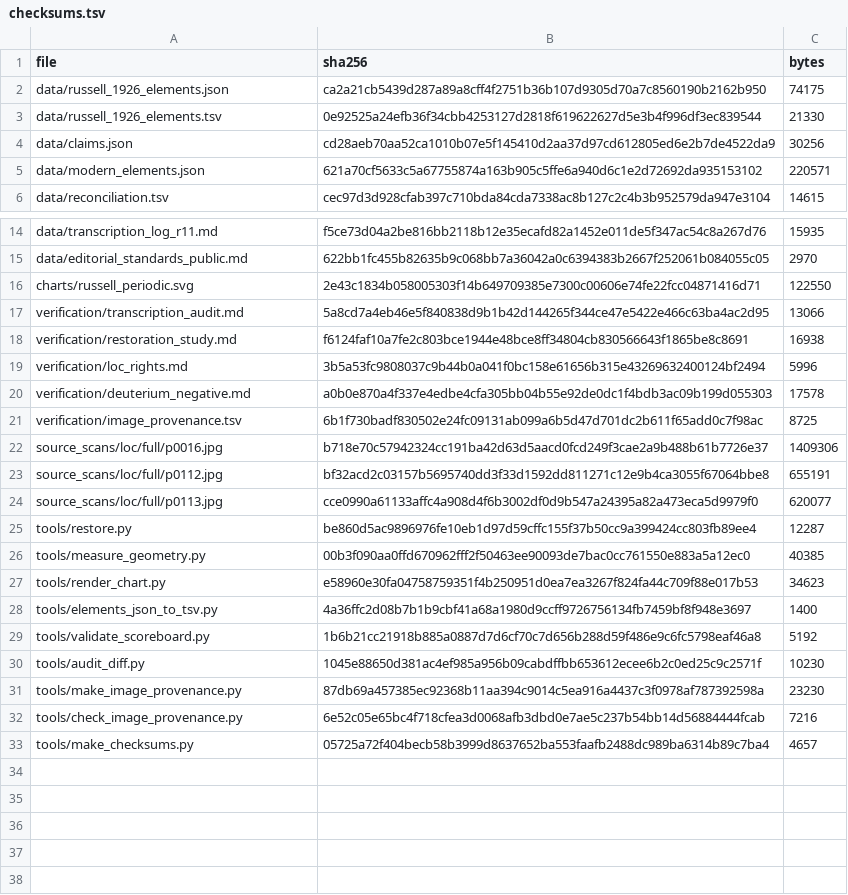
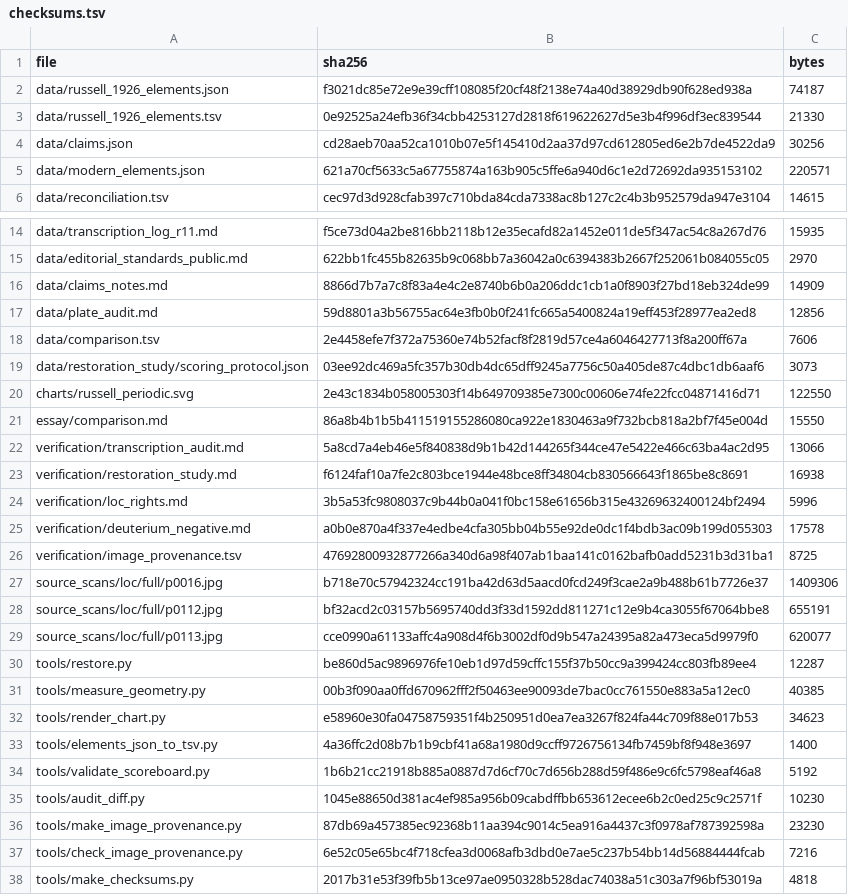
Before and after one commit to walter-russell-archive/walter-russell-charts, a TSV file: docs/verification/checksums.tsv, drawn as a sheet; only a part is shown, gaps mark what is left out.

Commit message:
Ship every cited artifact: claim notes, plate audit, comparison, scoring protocol
The published pages cited files the repository did not carry. They do now, with
public headers and with every private working directory declared as such:

- data/claims_notes.md, data/plate_audit.md, essay/comparison.md and its
  data/comparison.tsv, cited by the scoreboard and the page map.
- data/restoration_study/scoring_protocol.json, the metrics frozen before any
  binarization variant was scored.
- The methods page states what stays private and why: half of every comparison
  crop comes from the 1974 printing, which is never published here.

Also: the octave-5 chart witness for Oxygen is restored (the BERYLIUM amendment
had been applied to both rows numbered 502); the FAQ now attributes its 1958
quotation to the letter and the issue that printed it; three scoreboard labels
no longer sit in quotation marks around a paraphrase; one list in
tools/make_checksums.py feeds both the checksum table and the TSV.

```diff
--- a/docs/verification/checksums.tsv
+++ b/docs/verification/checksums.tsv
@@ -1,3 +1,3 @@
 file	sha256	bytes
-data/russell_1926_elements.json	ca2a21cb5439d287a89a8cff4f2751b36b107d9305d70a7c8560190b2162b950	74175
+data/russell_1926_elements.json	f3021dc85e72e9e39cff108085f20cf48f2138e74a40d38929db90f628ed938a	74187
 data/russell_1926_elements.tsv	0e92525a24efb36f34cbb4253127d2818f619622627d5e3b4f996df3ec839544	21330
@@ -15,3 +15,8 @@ data/transcription_log_r11.md	f5ce73d04a2be816bb2118b12e35ecafd82a1452e011de5f34
 data/editorial_standards_public.md	622bb1fc455b82635b9c068bb7a36042a0c6394383b2667f252061b084055c05	2970
+data/claims_notes.md	8866d7b7a7c8f83a4e4c2e8740b6b0a206ddc1cb1a0f8903f27bd18eb324de99	14909
+data/plate_audit.md	59d8801a3b56755ac64e3fb0b0f241fc665a5400824a19eff453f28977ea2ed8	12856
+data/comparison.tsv	2e4458efe7f372a75360e74b52facf8f2819d57ce4a6046427713f8a200ff67a	7606
+data/restoration_study/scoring_protocol.json	03ee92dc469a5fc357b30db4dc65dff9245a7756c50a405de87c4dbc1db6aaf6	3073
 charts/russell_periodic.svg	2e43c1834b058005303f14b649709385e7300c00606e74fe22fcc04871416d71	122550
+essay/comparison.md	86a8b4b1b5b411519155286080ca922e1830463a9f732bcb818a2bf7f45e004d	15550
 verification/transcription_audit.md	5a8cd7a4eb46e5f840838d9b1b42d144265f344ce47e5422e466c63ba4ac2d95	13066
@@ -20,3 +25,3 @@ verification/loc_rights.md	3b5a53fc9808037c9b44b0a041f0bc158e61656b315e432696324
 verification/deuterium_negative.md	a0b0e870a4f337e4edbe4cfa305bb04b55e92de0dc1f4bdb3ac09b199d055303	17578
-verification/image_provenance.tsv	6b1f730badf830502e24fc09131ab099a6b5d47d701dc2b611f65add0c7f98ac	8725
+verification/image_provenance.tsv	47692800932877266a340d6a98f407ab1baa141c0162bafb0add5231b3d31ba1	8725
 source_scans/loc/full/p0016.jpg	b718e70c57942324cc191ba42d63d5aacd0fcd249f3cae2a9b488b61b7726e37	1409306
@@ -32,2 +37,2 @@ tools/make_image_provenance.py	87db69a457385ec92368b11aa394c9014c5ea916a4437c3f0
 tools/check_image_provenance.py	6e52c05e65bc4f718cfea3d0068afb3dbd0e7ae5c237b54bb14d56884444fcab	7216
-tools/make_checksums.py	05725a72f404becb58b3999d8637652ba553faafb2488dc989ba6314b89c7ba4	4657
+tools/make_checksums.py	2017b31e53f39fb5b13ce97ae0950328b528dac74038a51c303a7f96bf53019a	4818
```
Also changed, not shown: verification/checksums.tsv, verification/image_provenance.tsv, 11 other files.
